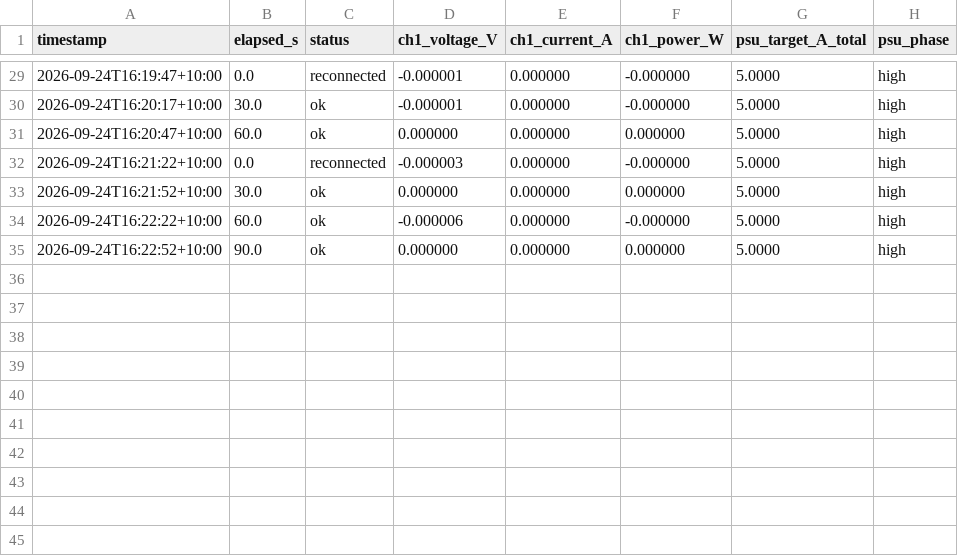
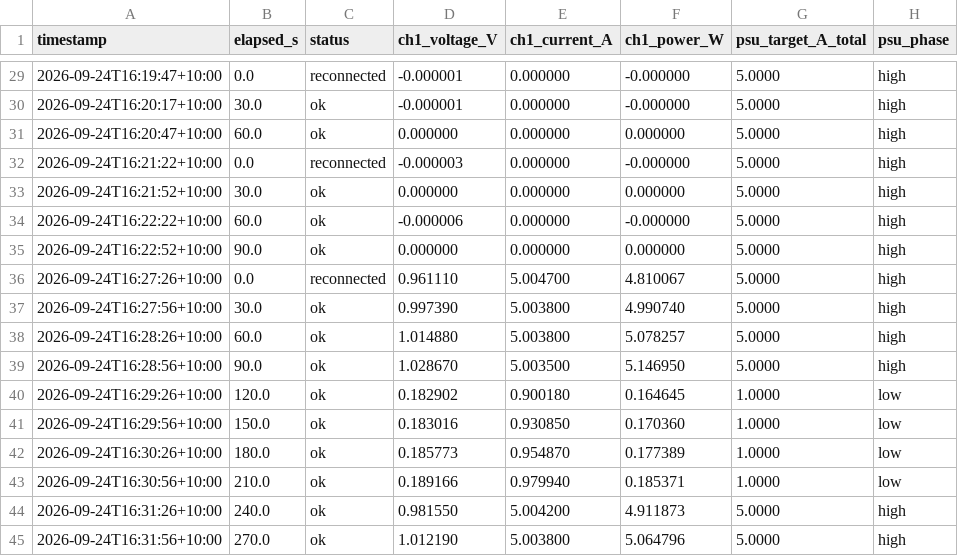
Before and after one commit to thommofrench/EGH490DataCapN11051205, a CSV file: dummy_test7_PI_USB_AC_test_power_log.csv, drawn as a sheet; only a part is shown, gaps mark what is left out.

Commit message:
data update 2026-09-24T16:32:26

```diff
--- a/dummy_test7_PI_USB_AC_test_power_log.csv
+++ b/dummy_test7_PI_USB_AC_test_power_log.csv
@@ -35 +35,11 @@ timestamp,elapsed_s,status,ch1_voltage_V,ch1_current_A,ch1_power_W,psu_target_A_
 2026-09-24T16:22:52+10:00,90.0,ok,0.000000,0.000000,0.000000,5.0000,high
+2026-09-24T16:27:26+10:00,0.0,reconnected,0.961110,5.004700,4.810067,5.0000,high
+2026-09-24T16:27:56+10:00,30.0,ok,0.997390,5.003800,4.990740,5.0000,high
+2026-09-24T16:28:26+10:00,60.0,ok,1.014880,5.003800,5.078257,5.0000,high
+2026-09-24T16:28:56+10:00,90.0,ok,1.028670,5.003500,5.146950,5.0000,high
+2026-09-24T16:29:26+10:00,120.0,ok,0.182902,0.900180,0.164645,1.0000,low
+2026-09-24T16:29:56+10:00,150.0,ok,0.183016,0.930850,0.170360,1.0000,low
+2026-09-24T16:30:26+10:00,180.0,ok,0.185773,0.954870,0.177389,1.0000,low
+2026-09-24T16:30:56+10:00,210.0,ok,0.189166,0.979940,0.185371,1.0000,low
+2026-09-24T16:31:26+10:00,240.0,ok,0.981550,5.004200,4.911873,5.0000,high
+2026-09-24T16:31:56+10:00,270.0,ok,1.012190,5.003800,5.064796,5.0000,high
```
